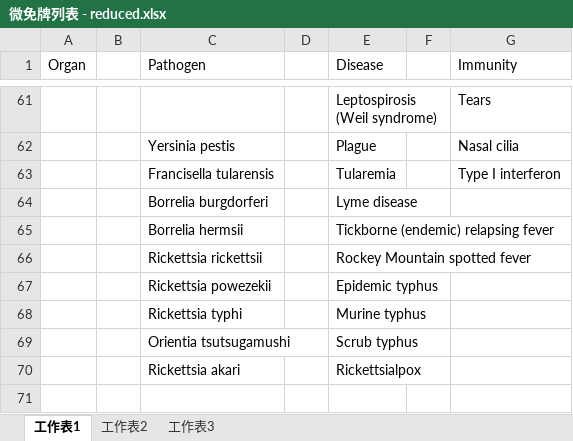
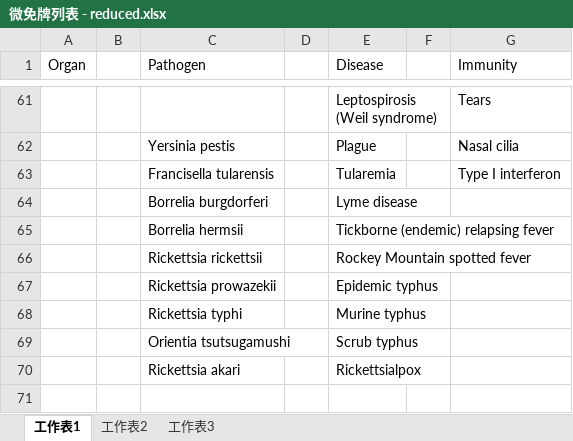
Before and after one commit to BruceChen034020/Microbiology-ImmunobiologyGame, an Excel workbook: 微免牌列表 - reduced.xlsx, sheet 工作表1, drawn as a sheet; only a part is shown, gaps mark what is left out; values as stored, in another font and other column widths than the file's, no borders; the diff names each change by its address in the sheet, - before the commit and + after, or states it on an @@ line.

Commit message:
Add files via upload

```diff
--- a/微免牌列表 - reduced.xlsx (sheet 工作表1)
+++ b/微免牌列表 - reduced.xlsx (sheet 工作表1)
-C67 (Pathogen): Rickettsia powezekii
+C67 (Pathogen): Rickettsia prowazekii
```
